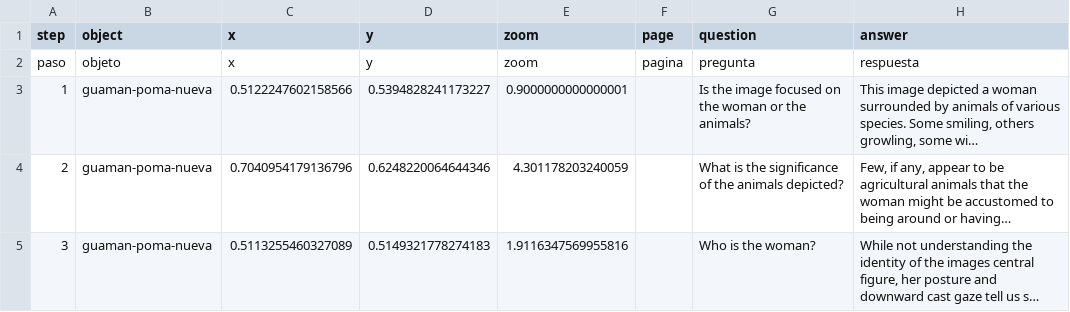
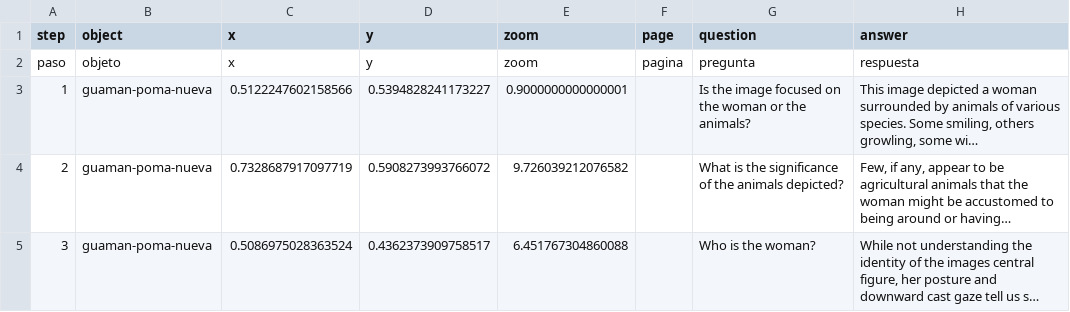
Before and after one commit to MoveLikeAChud/telartest1, a CSV file: telar-content/spreadsheets/cool-animals.csv, drawn as a sheet; only a part is shown; long unchanged cells end in …; the diff covers the shown part only; the diff names each change by its address in the sheet, - before the commit and + after, or states it on an @@ line.

```diff
--- a/telar-content/spreadsheets/cool-animals.csv
+++ b/telar-content/spreadsheets/cool-animals.csv
-C4 (x): 0.7040954179136796
+C4 (x): 0.7328687917097719
-D4 (y): 0.6248220064644346
+D4 (y): 0.5908273993766072
-E4 (zoom): 4.301178203240059
+E4 (zoom): 9.726039212076582
-C5 (x): 0.5113255460327089
+C5 (x): 0.5086975028363524
-D5 (y): 0.5149321778274183
+D5 (y): 0.4362373909758517
-E5 (zoom): 1.9116347569955816
+E5 (zoom): 6.451767304860088
```
Also changed, not shown: 1 added row and 2 edited cells elsewhere in this file, telar-content/spreadsheets/project.csv.
